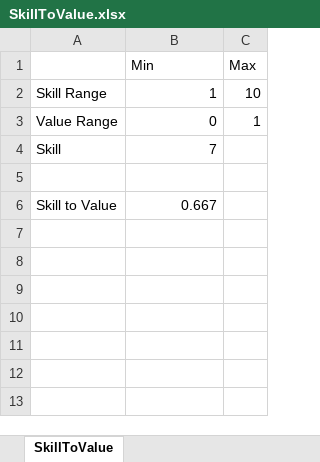
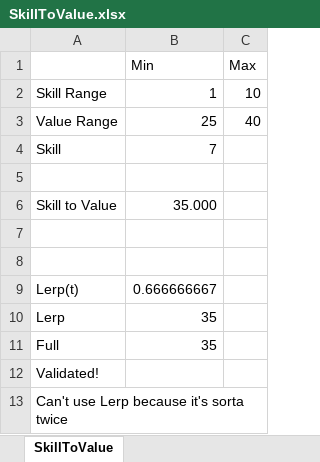
Before and after one commit to aaronmsimon/unity-kings-of-the-beach, an Excel workbook: Resources/SkillToValue.xlsx, sheet SkillToValue, drawn as a sheet; values as stored, in another font and other column widths than the file's, no borders; the diff names each change by its address in the sheet, - before the commit and + after, or states it on an @@ line.

Commit message:
Made skill to value calculation updates

```diff
--- a/Resources/SkillToValue.xlsx (sheet SkillToValue)
+++ b/Resources/SkillToValue.xlsx (sheet SkillToValue)
-B3 (Min): 0
+B3 (Min): 25
-C3 (Max): 1
+C3 (Max): 40
-B6 (Min): 0.667
+B6 (Min): 35.000
+row 7: (empty)
+row 8: (empty)
+row 9: Lerp(t) | 0.666666667
+row 10: Lerp | 35
+row 11: Full | 35
+row 12: Validated!
+row 13: Can't use Lerp because it's sorta twice
```
